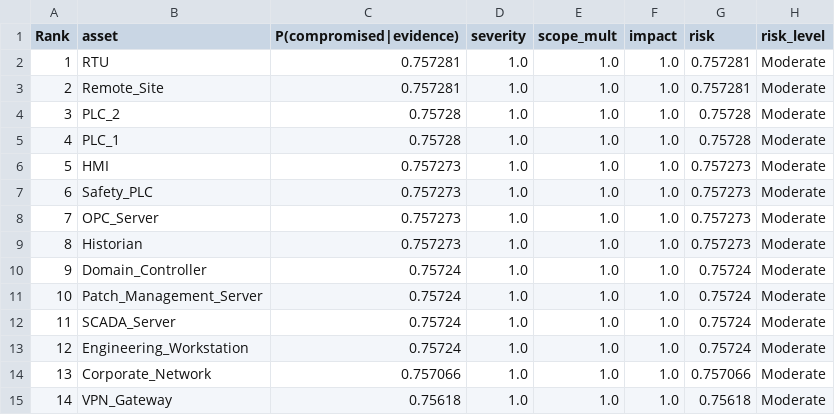
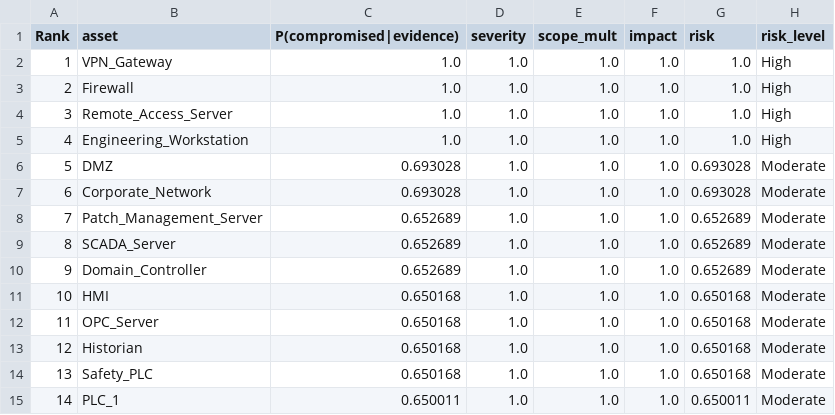
Before and after one commit to cypheredvortex/ICS_Bayesian_Risk_Framework, a CSV file: output/risk_table.csv, drawn as a sheet; only a part is shown; the diff covers the shown part only.

```diff
--- a/output/risk_table.csv
+++ b/output/risk_table.csv
@@ -1,15 +1,15 @@
 Rank,asset,P(compromised|evidence),severity,scope_mult,impact,risk,risk_level
-1,RTU,0.757281,1.0,1.0,1.0,0.757281,Moderate
-2,Remote_Site,0.757281,1.0,1.0,1.0,0.757281,Moderate
-3,PLC_2,0.75728,1.0,1.0,1.0,0.75728,Moderate
-4,PLC_1,0.75728,1.0,1.0,1.0,0.75728,Moderate
-5,HMI,0.757273,1.0,1.0,1.0,0.757273,Moderate
-6,Safety_PLC,0.757273,1.0,1.0,1.0,0.757273,Moderate
-7,OPC_Server,0.757273,1.0,1.0,1.0,0.757273,Moderate
-8,Historian,0.757273,1.0,1.0,1.0,0.757273,Moderate
-9,Domain_Controller,0.75724,1.0,1.0,1.0,0.75724,Moderate
-10,Patch_Management_Server,0.75724,1.0,1.0,1.0,0.75724,Moderate
-11,SCADA_Server,0.75724,1.0,1.0,1.0,0.75724,Moderate
-12,Engineering_Workstation,0.75724,1.0,1.0,1.0,0.75724,Moderate
-13,Corporate_Network,0.757066,1.0,1.0,1.0,0.757066,Moderate
-14,VPN_Gateway,0.75618,1.0,1.0,1.0,0.75618,Moderate
+1,VPN_Gateway,1.0,1.0,1.0,1.0,1.0,High
+2,Firewall,1.0,1.0,1.0,1.0,1.0,High
+3,Remote_Access_Server,1.0,1.0,1.0,1.0,1.0,High
+4,Engineering_Workstation,1.0,1.0,1.0,1.0,1.0,High
+5,DMZ,0.693028,1.0,1.0,1.0,0.693028,Moderate
+6,Corporate_Network,0.693028,1.0,1.0,1.0,0.693028,Moderate
+7,Patch_Management_Server,0.652689,1.0,1.0,1.0,0.652689,Moderate
+8,SCADA_Server,0.652689,1.0,1.0,1.0,0.652689,Moderate
+9,Domain_Controller,0.652689,1.0,1.0,1.0,0.652689,Moderate
+10,HMI,0.650168,1.0,1.0,1.0,0.650168,Moderate
+11,OPC_Server,0.650168,1.0,1.0,1.0,0.650168,Moderate
+12,Historian,0.650168,1.0,1.0,1.0,0.650168,Moderate
+13,Safety_PLC,0.650168,1.0,1.0,1.0,0.650168,Moderate
+14,PLC_1,0.650011,1.0,1.0,1.0,0.650011,Moderate
```
Also changed, not shown: 15 edited cells elsewhere in this file, 8 other files.
